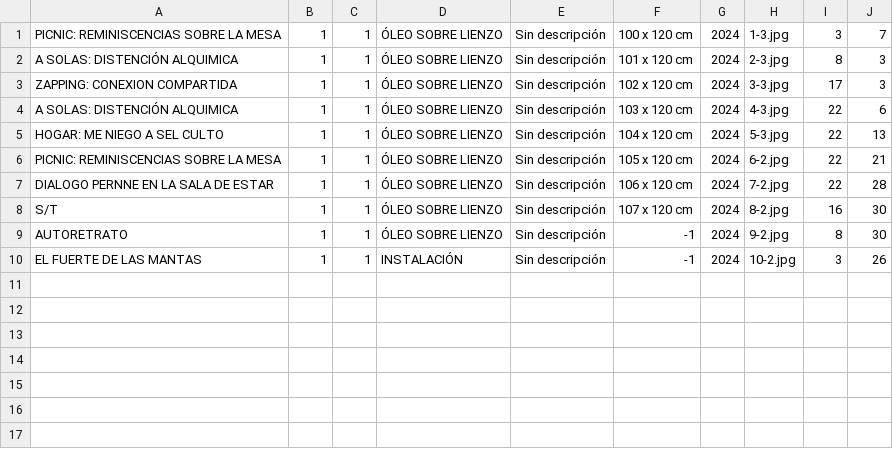
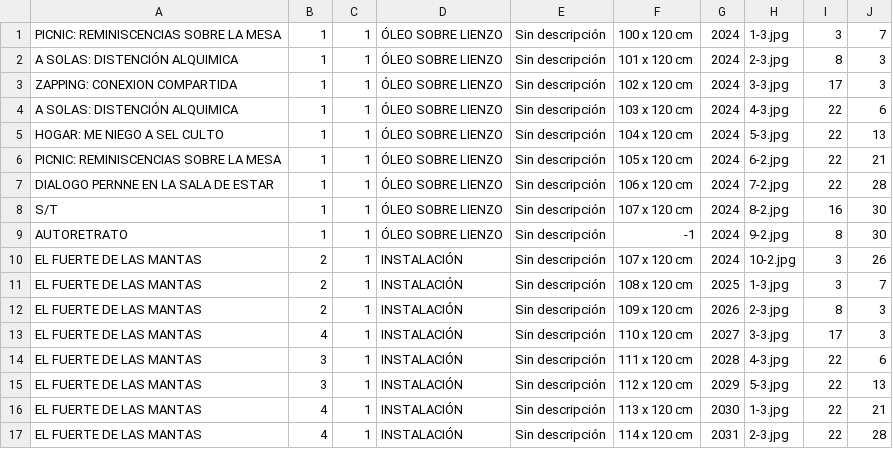
Before and after one commit to atipaq/cc-unsa, a CSV file: app/src/main/assets/works.csv, drawn as a sheet.

Commit message:
feature: completado vista en clases

```diff
--- a/app/src/main/assets/works.csv
+++ b/app/src/main/assets/works.csv
@@ -9,2 +9,9 @@ S/T,1,1,ÓLEO SOBRE LIENZO,Sin descripción,107 x 120 cm,2024,8-2.jpg,16,30
 AUTORETRATO,1,1,ÓLEO SOBRE LIENZO,Sin descripción,-1,2024,9-2.jpg,8,30
-EL FUERTE DE LAS MANTAS,1,1,INSTALACIÓN,Sin descripción,-1,2024,10-2.jpg,3,26
+EL FUERTE DE LAS MANTAS,2,1,INSTALACIÓN,Sin descripción,107 x 120 cm,2024,10-2.jpg,3,26
+EL FUERTE DE LAS MANTAS,2,1,INSTALACIÓN,Sin descripción,108 x 120 cm,2025,1-3.jpg,3,7
+EL FUERTE DE LAS MANTAS,2,1,INSTALACIÓN,Sin descripción,109 x 120 cm,2026,2-3.jpg,8,3
+EL FUERTE DE LAS MANTAS,4,1,INSTALACIÓN,Sin descripción,110 x 120 cm,2027,3-3.jpg,17,3
+EL FUERTE DE LAS MANTAS,3,1,INSTALACIÓN,Sin descripción,111 x 120 cm,2028,4-3.jpg,22,6
+EL FUERTE DE LAS MANTAS,3,1,INSTALACIÓN,Sin descripción,112 x 120 cm,2029,5-3.jpg,22,13
+EL FUERTE DE LAS MANTAS,4,1,INSTALACIÓN,Sin descripción,113 x 120 cm,2030,1-3.jpg,22,21
+EL FUERTE DE LAS MANTAS,4,1,INSTALACIÓN,Sin descripción,114 x 120 cm,2031,2-3.jpg,22,28
```
